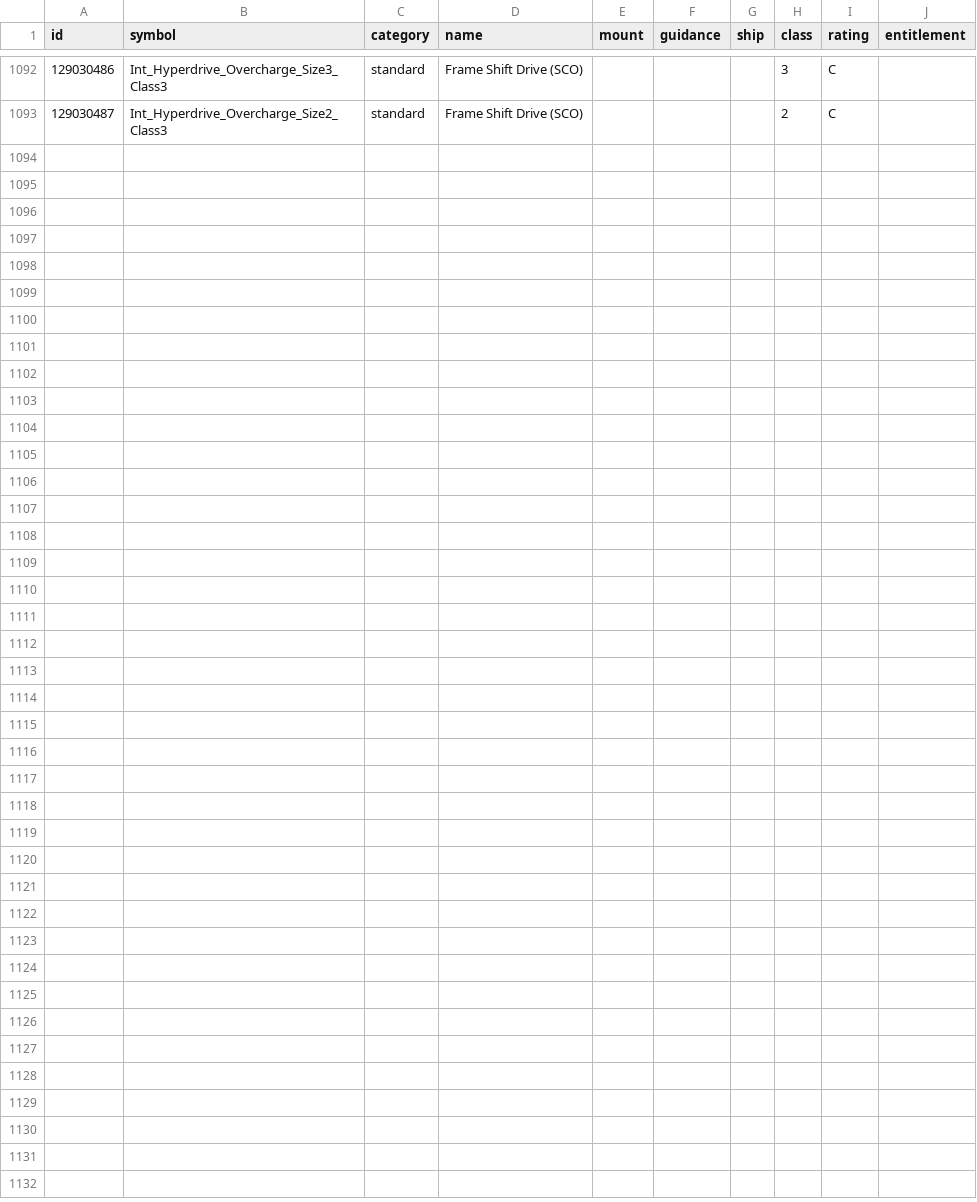
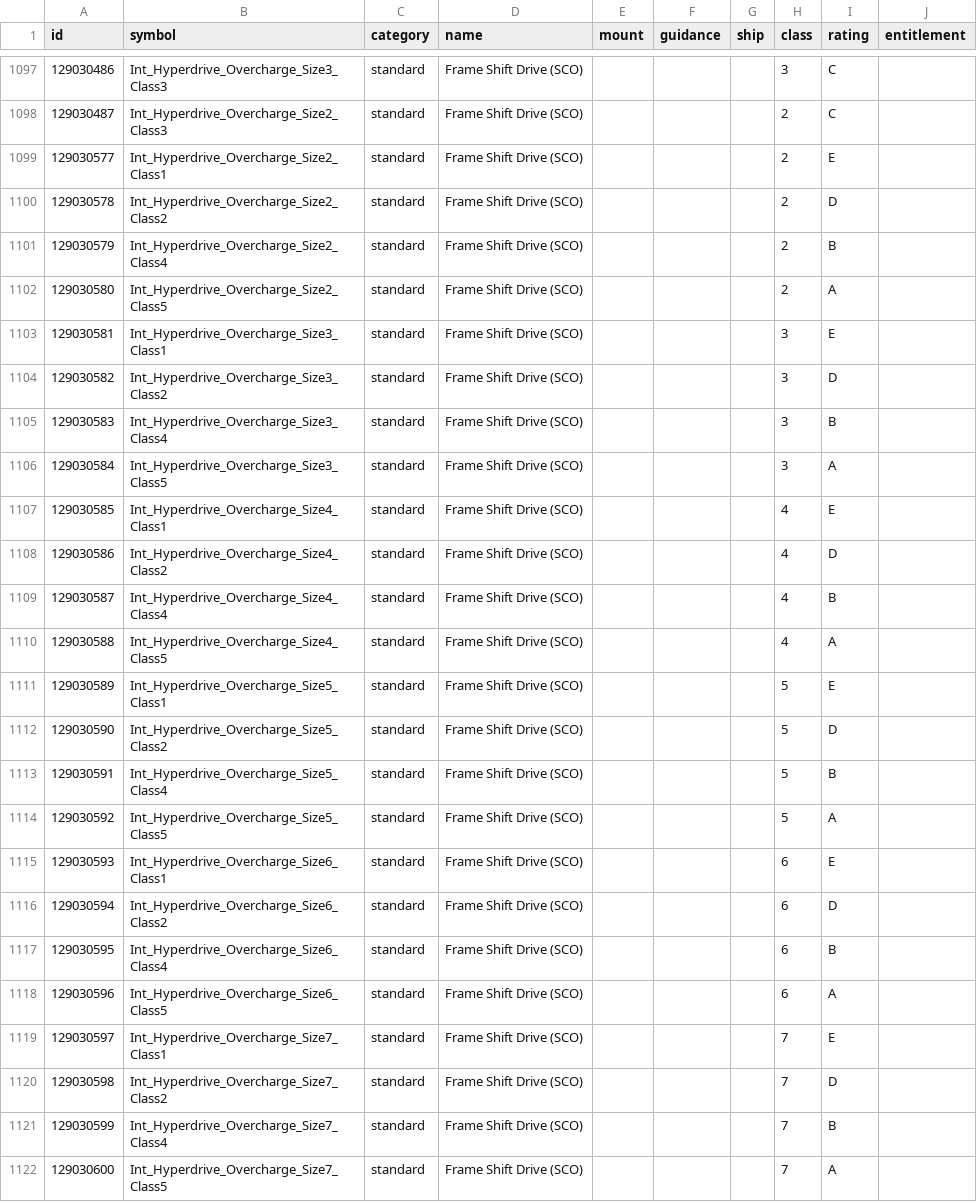
Before and after one commit to corenting/ED-API, a CSV file: static/data/outfitting.csv, drawn as a sheet; only a part is shown, gaps mark what is left out; the diff covers the shown part only; the diff names each change by its address in the sheet, - before the commit and + after, or states it on an @@ line.

Commit message:
feat: add new outfittings

```diff
--- a/static/data/outfitting.csv
+++ b/static/data/outfitting.csv
+row 1099: 129030577 | Int_Hyperdrive_Overcharge_Size2_Class1 | standard | Frame Shift Drive (SCO) |  |  |  | 2 | E
+row 1100: 129030578 | Int_Hyperdrive_Overcharge_Size2_Class2 | standard | Frame Shift Drive (SCO) |  |  |  | 2 | D
+row 1101: 129030579 | Int_Hyperdrive_Overcharge_Size2_Class4 | standard | Frame Shift Drive (SCO) |  |  |  | 2 | B
+row 1102: 129030580 | Int_Hyperdrive_Overcharge_Size2_Class5 | standard | Frame Shift Drive (SCO) |  |  |  | 2 | A
+row 1103: 129030581 | Int_Hyperdrive_Overcharge_Size3_Class1 | standard | Frame Shift Drive (SCO) |  |  |  | 3 | E
+row 1104: 129030582 | Int_Hyperdrive_Overcharge_Size3_Class2 | standard | Frame Shift Drive (SCO) |  |  |  | 3 | D
+row 1105: 129030583 | Int_Hyperdrive_Overcharge_Size3_Class4 | standard | Frame Shift Drive (SCO) |  |  |  | 3 | B
+row 1106: 129030584 | Int_Hyperdrive_Overcharge_Size3_Class5 | standard | Frame Shift Drive (SCO) |  |  |  | 3 | A
+row 1107: 129030585 | Int_Hyperdrive_Overcharge_Size4_Class1 | standard | Frame Shift Drive (SCO) |  |  |  | 4 | E
+row 1108: 129030586 | Int_Hyperdrive_Overcharge_Size4_Class2 | standard | Frame Shift Drive (SCO) |  |  |  | 4 | D
+row 1109: 129030587 | Int_Hyperdrive_Overcharge_Size4_Class4 | standard | Frame Shift Drive (SCO) |  |  |  | 4 | B
+row 1110: 129030588 | Int_Hyperdrive_Overcharge_Size4_Class5 | standard | Frame Shift Drive (SCO) |  |  |  | 4 | A
+row 1111: 129030589 | Int_Hyperdrive_Overcharge_Size5_Class1 | standard | Frame Shift Drive (SCO) |  |  |  | 5 | E
+row 1112: 129030590 | Int_Hyperdrive_Overcharge_Size5_Class2 | standard | Frame Shift Drive (SCO) |  |  |  | 5 | D
+row 1113: 129030591 | Int_Hyperdrive_Overcharge_Size5_Class4 | standard | Frame Shift Drive (SCO) |  |  |  | 5 | B
+row 1114: 129030592 | Int_Hyperdrive_Overcharge_Size5_Class5 | standard | Frame Shift Drive (SCO) |  |  |  | 5 | A
+row 1115: 129030593 | Int_Hyperdrive_Overcharge_Size6_Class1 | standard | Frame Shift Drive (SCO) |  |  |  | 6 | E
+row 1116: 129030594 | Int_Hyperdrive_Overcharge_Size6_Class2 | standard | Frame Shift Drive (SCO) |  |  |  | 6 | D
+row 1117: 129030595 | Int_Hyperdrive_Overcharge_Size6_Class4 | standard | Frame Shift Drive (SCO) |  |  |  | 6 | B
+row 1118: 129030596 | Int_Hyperdrive_Overcharge_Size6_Class5 | standard | Frame Shift Drive (SCO) |  |  |  | 6 | A
+row 1119: 129030597 | Int_Hyperdrive_Overcharge_Size7_Class1 | standard | Frame Shift Drive (SCO) |  |  |  | 7 | E
+row 1120: 129030598 | Int_Hyperdrive_Overcharge_Size7_Class2 | standard | Frame Shift Drive (SCO) |  |  |  | 7 | D
+row 1121: 129030599 | Int_Hyperdrive_Overcharge_Size7_Class4 | standard | Frame Shift Drive (SCO) |  |  |  | 7 | B
+row 1122: 129030600 | Int_Hyperdrive_Overcharge_Size7_Class5 | standard | Frame Shift Drive (SCO) |  |  |  | 7 | A
```
Also changed, not shown: 5 added rows elsewhere in this file, 1 other file.
